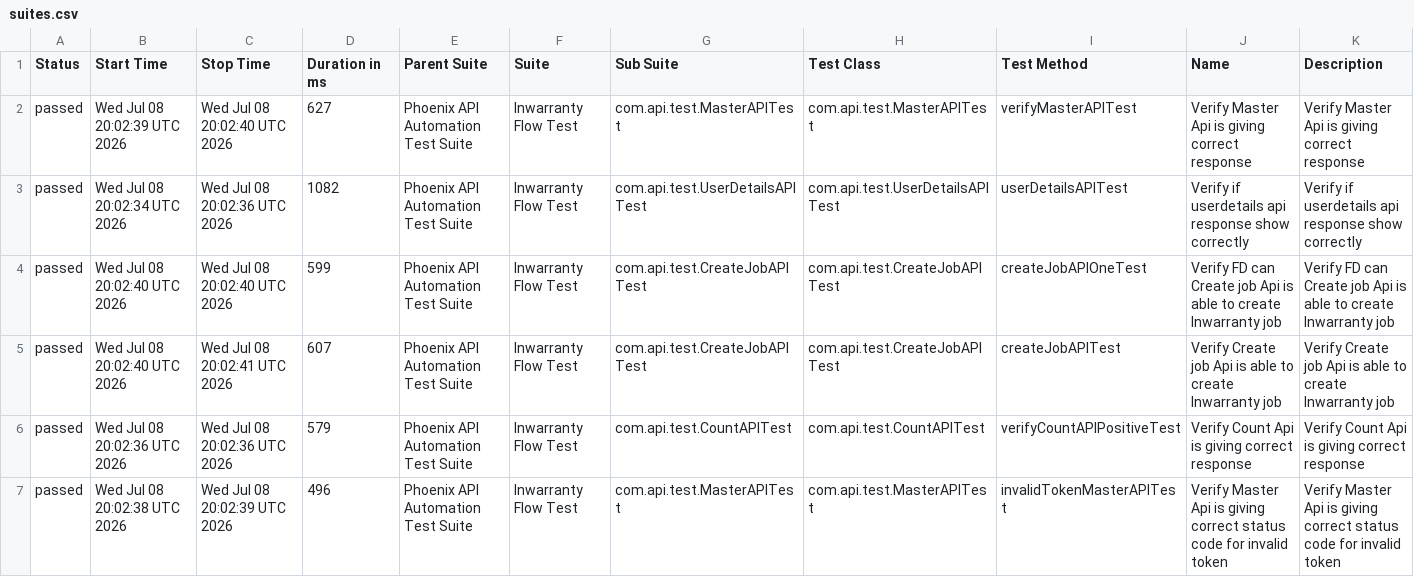
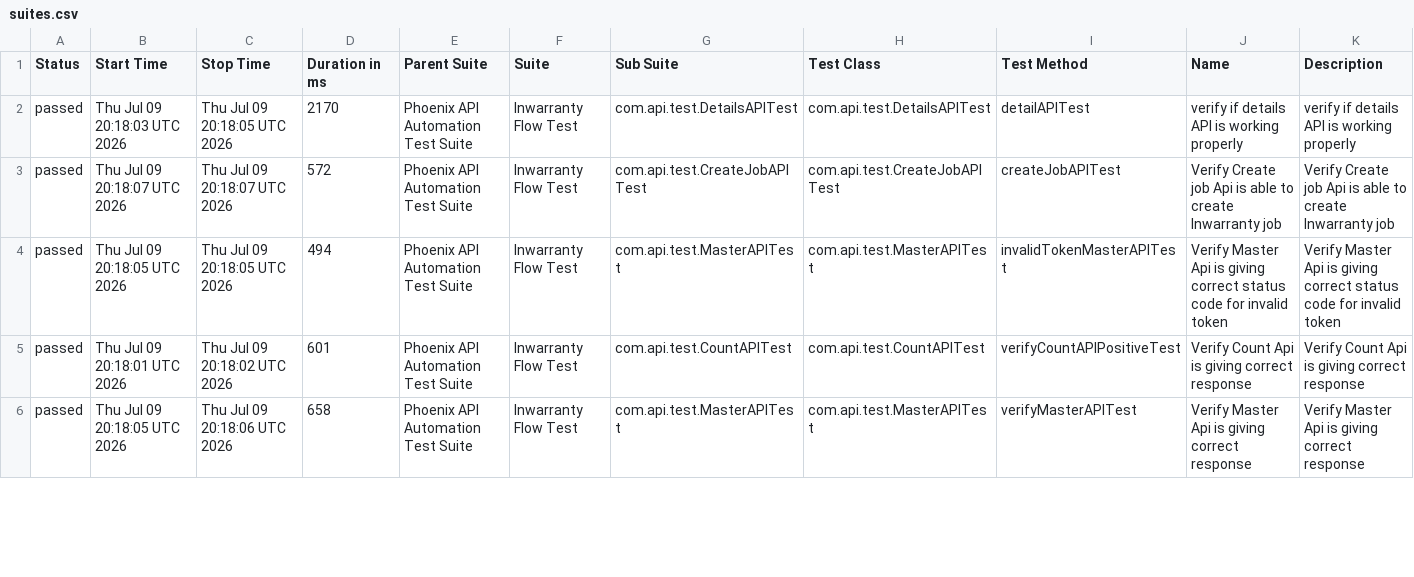
Before and after one commit to sailesh123kumar/PhoenixTestAutomationFramework, a CSV file: data/suites.csv, drawn as a sheet; only a part is shown; the diff covers the shown part only.

```diff
--- a/data/suites.csv
+++ b/data/suites.csv
@@ -1,7 +1,6 @@
 "Status","Start Time","Stop Time","Duration in ms","Parent Suite","Suite","Sub Suite","Test Class","Test Method","Name","Description"
-"passed","Wed Jul 08 20:02:39 UTC 2026","Wed Jul 08 20:02:40 UTC 2026","627","Phoenix API Automation Test Suite","Inwarranty Flow Test","com.api.test.MasterAPITest","com.api.test.MasterAPITest","verifyMasterAPITest","Verify Master Api is giving correct response","Verify Master Api is giving correct response"
-"passed","Wed Jul 08 20:02:34 UTC 2026","Wed Jul 08 20:02:36 UTC 2026","1082","Phoenix API Automation Test Suite","Inwarranty Flow Test","com.api.test.UserDetailsAPITest","com.api.test.UserDetailsAPITest","userDetailsAPITest","Verify if userdetails api response show correctly","Verify if userdetails api response show correctly"
-"passed","Wed Jul 08 20:02:40 UTC 2026","Wed Jul 08 20:02:40 UTC 2026","599","Phoenix API Automation Test Suite","Inwarranty Flow Test","com.api.test.CreateJobAPITest","com.api.test.CreateJobAPITest","createJobAPIOneTest","Verify FD can Create job Api is able to create Inwarranty job","Verify FD can Create job Api is able to create Inwarranty job"
-"passed","Wed Jul 08 20:02:40 UTC 2026","Wed Jul 08 20:02:41 UTC 2026","607","Phoenix API Automation Test Suite","Inwarranty Flow Test","com.api.test.CreateJobAPITest","com.api.test.CreateJobAPITest","createJobAPITest","Verify Create job Api is able to create Inwarranty job","Verify Create job Api is able to create Inwarranty job"
-"passed","Wed Jul 08 20:02:36 UTC 2026","Wed Jul 08 20:02:36 UTC 2026","579","Phoenix API Automation Test Suite","Inwarranty Flow Test","com.api.test.CountAPITest","com.api.test.CountAPITest","verifyCountAPIPositiveTest","Verify Count Api is giving correct response","Verify Count Api is giving correct response"
-"passed","Wed Jul 08 20:02:38 UTC 2026","Wed Jul 08 20:02:39 UTC 2026","496","Phoenix API Automation Test Suite","Inwarranty Flow Test","com.api.test.MasterAPITest","com.api.test.MasterAPITest","invalidTokenMasterAPITest","Verify Master Api is giving correct status code for invalid token","Verify Master Api is giving correct status code for invalid token"
+"passed","Thu Jul 09 20:18:03 UTC 2026","Thu Jul 09 20:18:05 UTC 2026","2170","Phoenix API Automation Test Suite","Inwarranty Flow Test","com.api.test.DetailsAPITest","com.api.test.DetailsAPITest","detailAPITest","verify if details API is working properly","verify if details API is working properly"
+"passed","Thu Jul 09 20:18:07 UTC 2026","Thu Jul 09 20:18:07 UTC 2026","572","Phoenix API Automation Test Suite","Inwarranty Flow Test","com.api.test.CreateJobAPITest","com.api.test.CreateJobAPITest","createJobAPITest","Verify Create job Api is able to create Inwarranty job","Verify Create job Api is able to create Inwarranty job"
+"passed","Thu Jul 09 20:18:05 UTC 2026","Thu Jul 09 20:18:05 UTC 2026","494","Phoenix API Automation Test Suite","Inwarranty Flow Test","com.api.test.MasterAPITest","com.api.test.MasterAPITest","invalidTokenMasterAPITest","Verify Master Api is giving correct status code for invalid token","Verify Master Api is giving correct status code for invalid token"
+"passed","Thu Jul 09 20:18:01 UTC 2026","Thu Jul 09 20:18:02 UTC 2026","601","Phoenix API Automation Test Suite","Inwarranty Flow Test","com.api.test.CountAPITest","com.api.test.CountAPITest","verifyCountAPIPositiveTest","Verify Count Api is giving correct response","Verify Count Api is giving correct response"
+"passed","Thu Jul 09 20:18:05 UTC 2026","Thu Jul 09 20:18:06 UTC 2026","658","Phoenix API Automation Test Suite","Inwarranty Flow Test","com.api.test.MasterAPITest","com.api.test.MasterAPITest","verifyMasterAPITest","Verify Master Api is giving correct response","Verify Master Api is giving correct response"
```
Also changed, not shown: 1 added row and 19 edited cells elsewhere in this file, data/behaviors.csv, 47 other files.
